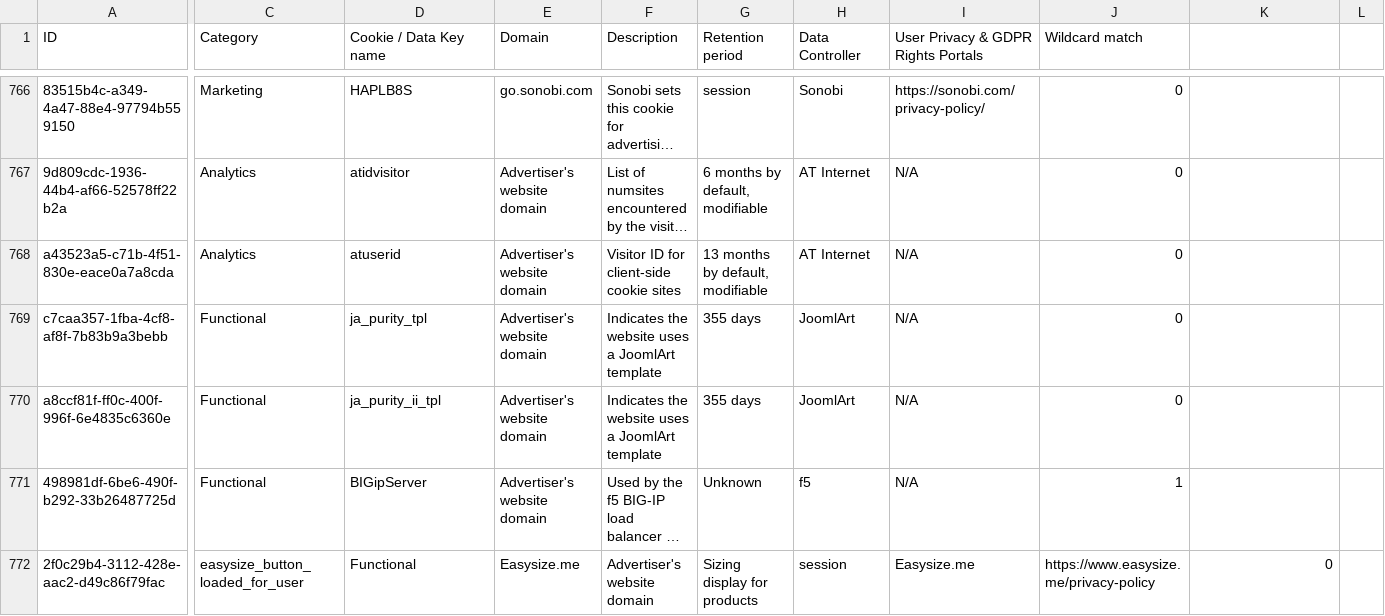
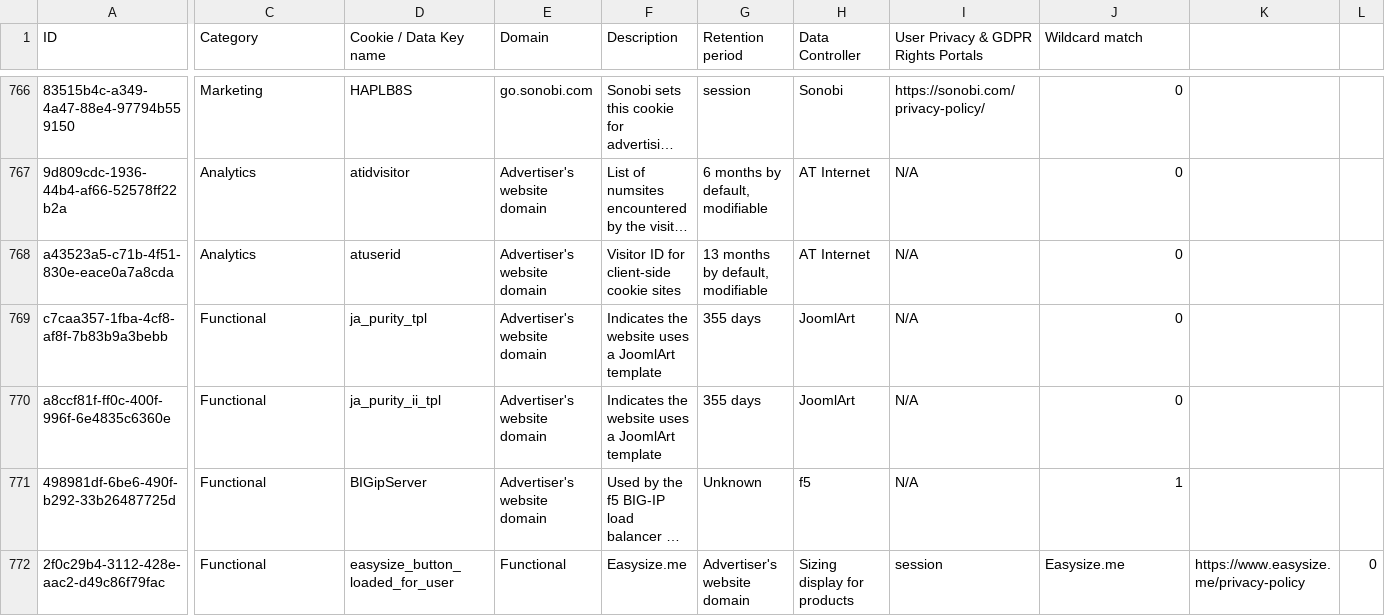
Before and after one commit to jkwakman/Open-Cookie-Database, a CSV file: open-cookie-database.csv, drawn as a sheet; only a part is shown, gaps mark what is left out; long unchanged cells end in …; the diff names each change by its address in the sheet, - before the commit and + after, or states it on an @@ line.

Commit message:
Update open-cookie-database.csv

```diff
--- a/open-cookie-database.csv
+++ b/open-cookie-database.csv
-C772 (Category): easysize_button_loaded_for_user
+C772 (Category): Functional
-D772 (Cookie / Data Key name): Functional
+D772 (Cookie / Data Key name): easysize_button_loaded_for_user
-E772 (Domain): Easysize.me
+E772 (Domain): Functional
-F772 (Description): Advertiser's website domain
+F772 (Description): Easysize.me
-G772 (Retention period): Sizing display for products
+G772 (Retention period): Advertiser's website domain
-H772 (Data Controller): session
+H772 (Data Controller): Sizing display for products
-I772: Easysize.me
+I772: session
-J772 (Wildcard match): https://www.easysize.me/privacy-policy
+J772 (Wildcard match): Easysize.me
-K772: 0
+K772: https://www.easysize.me/privacy-policy
-L772: (empty)
+L772: 0
```
